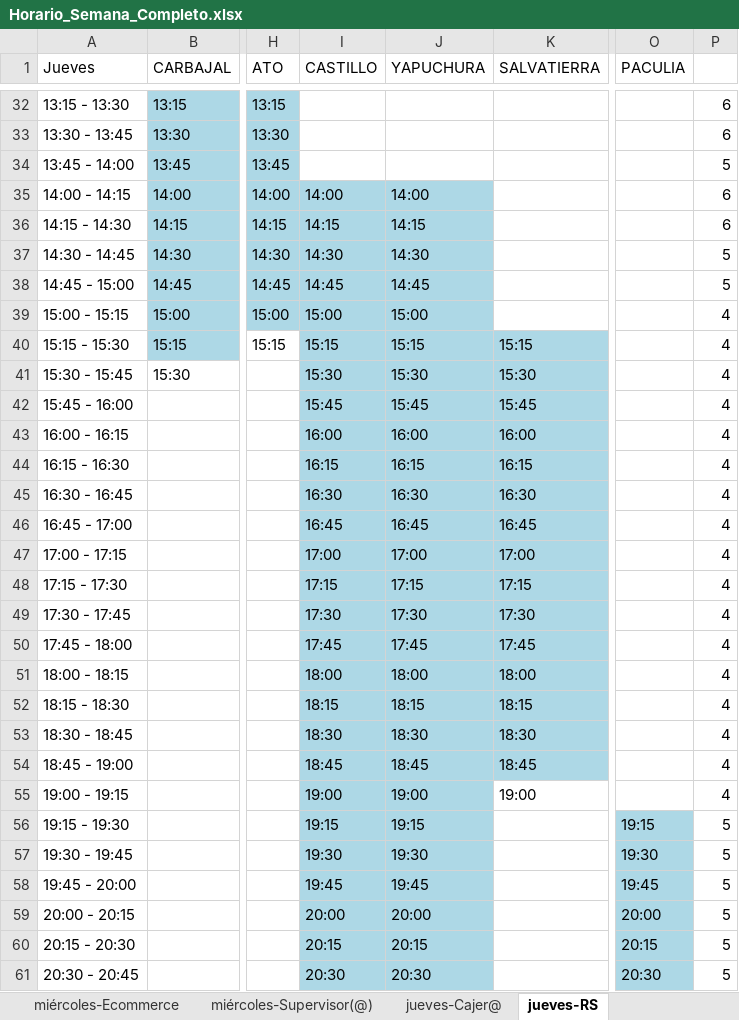
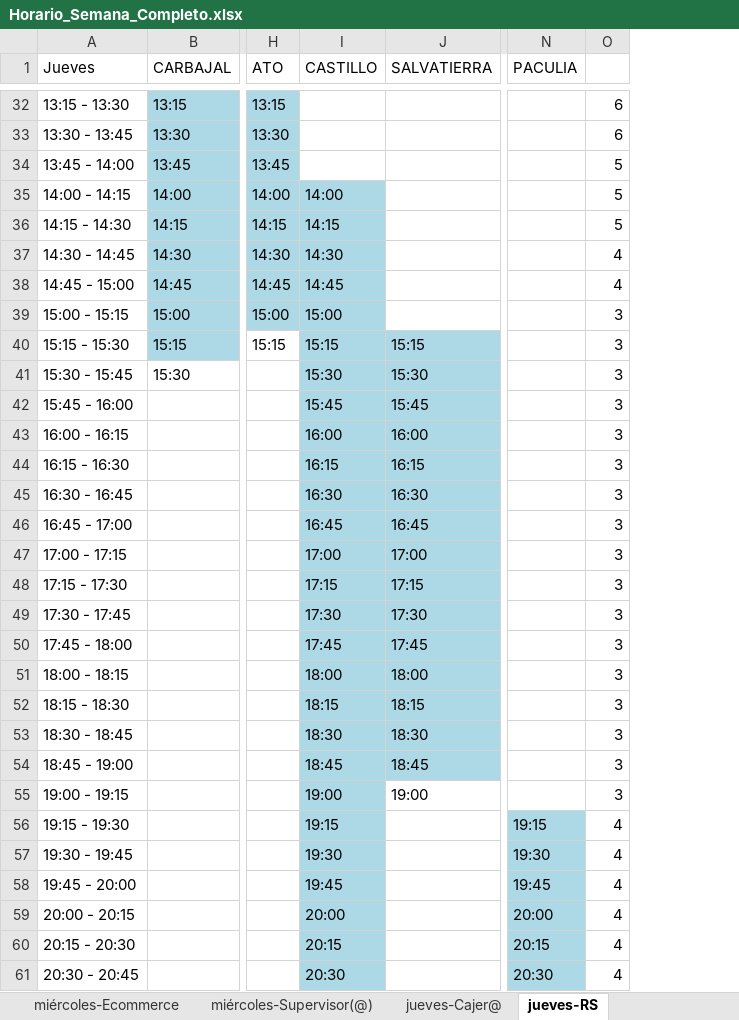
Before and after one commit to xXThiago34Xx/SupervisorPV, an Excel workbook: Horario_Semana_Completo.xlsx, sheet jueves-RS, drawn as a sheet; only a part is shown, gaps mark what is left out; values as stored, in another font and other column widths than the file's, no borders; removed rows and columns are numbered as before the commit, all else as after; the diff covers the shown part only; the diff names each change by its address in the sheet, - before the commit and + after, or states it on an @@ line.

```diff
--- a/Horario_Semana_Completo.xlsx (sheet jueves-RS)
+++ b/Horario_Semana_Completo.xlsx (sheet jueves-RS)
-column J (YAPUCHURA), rows 35-61: 14:00 | 14:15 | 14:30 | 14:45 | 15:00 | 15:15 | 15:30 | 15:45 | 16:00 | 16:15 | 16:30 | 16:45 | 17:00 | 17:15 | 17:30 | 17:45 | 18:00 | 18:15 | 18:30 | 18:45 | 19:00 | 19:15 | 19:30 | 19:45 | 20:00 | 20:15 | 20:30
-O35:O36: 6
+O35:O36: 5
-O37:O38: 5
+O37:O38: 4
-O39:O55: 4
+O39:O55: 3
-O56:O61: 5
+O56:O61: 4
```
Also changed, not shown: 9 edited cells elsewhere in this sheet, sheet lunes-Ecommerce, sheet martes-Ecommerce, sheet jueves-Ecommerce, sheet miércoles-Ecommerce, sheet viernes-Ecommerce, sheet sábado-Ecommerce, 5 more sheets, ES_Semanal.xlsx, 54 other files.
